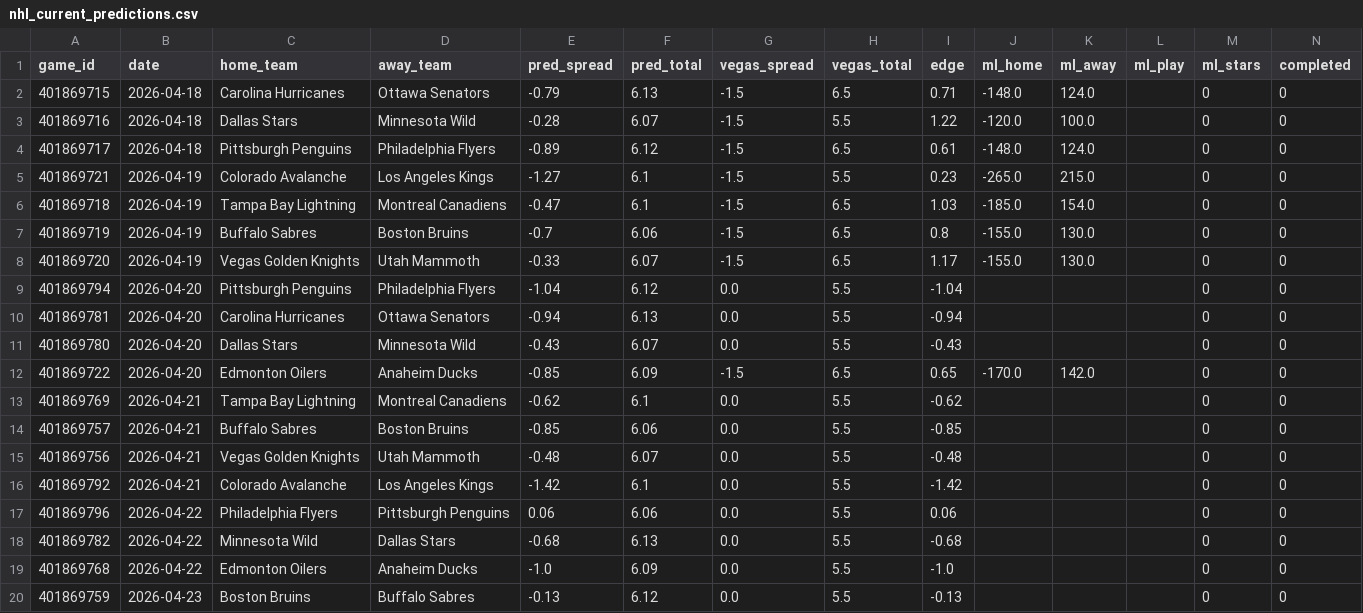
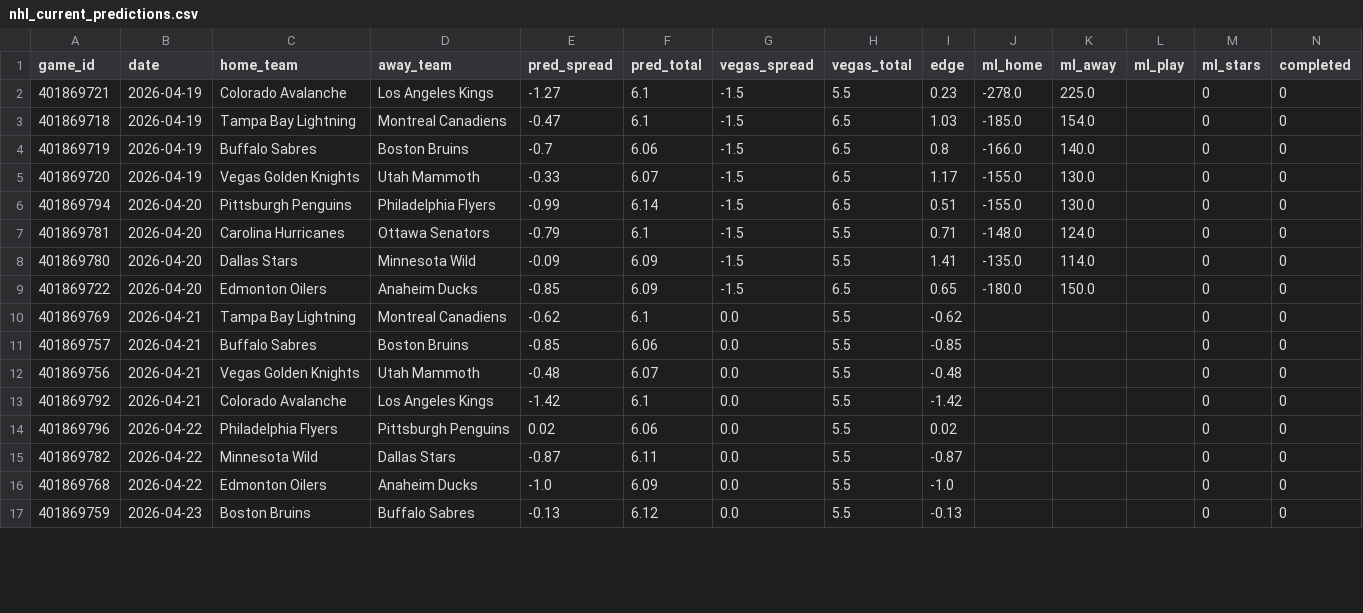
Before and after one commit to mckayje3/eagle-sports, a CSV file: nhl_current_predictions.csv, drawn as a sheet; only a part is shown; the diff covers the shown part only.

```diff
--- a/nhl_current_predictions.csv
+++ b/nhl_current_predictions.csv
@@ -1,13 +1,10 @@
 game_id,date,home_team,away_team,pred_spread,pred_total,vegas_spread,vegas_total,edge,ml_home,ml_away,ml_play,ml_stars,completed
-401869715,2026-04-18,Carolina Hurricanes,Ottawa Senators,-0.79,6.13,-1.5,6.5,0.71,-148.0,124.0,,0,0
-401869716,2026-04-18,Dallas Stars,Minnesota Wild,-0.28,6.07,-1.5,5.5,1.22,-120.0,100.0,,0,0
-401869717,2026-04-18,Pittsburgh Penguins,Philadelphia Flyers,-0.89,6.12,-1.5,6.5,0.61,-148.0,124.0,,0,0
-401869721,2026-04-19,Colorado Avalanche,Los Angeles Kings,-1.27,6.1,-1.5,5.5,0.23,-265.0,215.0,,0,0
+401869721,2026-04-19,Colorado Avalanche,Los Angeles Kings,-1.27,6.1,-1.5,5.5,0.23,-278.0,225.0,,0,0
 401869718,2026-04-19,Tampa Bay Lightning,Montreal Canadiens,-0.47,6.1,-1.5,6.5,1.03,-185.0,154.0,,0,0
-401869719,2026-04-19,Buffalo Sabres,Boston Bruins,-0.7,6.06,-1.5,6.5,0.8,-155.0,130.0,,0,0
+401869719,2026-04-19,Buffalo Sabres,Boston Bruins,-0.7,6.06,-1.5,6.5,0.8,-166.0,140.0,,0,0
 401869720,2026-04-19,Vegas Golden Knights,Utah Mammoth,-0.33,6.07,-1.5,6.5,1.17,-155.0,130.0,,0,0
-401869794,2026-04-20,Pittsburgh Penguins,Philadelphia Flyers,-1.04,6.12,0.0,5.5,-1.04,,,,0,0
-401869781,2026-04-20,Carolina Hurricanes,Ottawa Senators,-0.94,6.13,0.0,5.5,-0.94,,,,0,0
-401869780,2026-04-20,Dallas Stars,Minnesota Wild,-0.43,6.07,0.0,5.5,-0.43,,,,0,0
-401869722,2026-04-20,Edmonton Oilers,Anaheim Ducks,-0.85,6.09,-1.5,6.5,0.65,-170.0,142.0,,0,0
+401869794,2026-04-20,Pittsburgh Penguins,Philadelphia Flyers,-0.99,6.14,-1.5,6.5,0.51,-155.0,130.0,,0,0
+401869781,2026-04-20,Carolina Hurricanes,Ottawa Senators,-0.79,6.1,-1.5,5.5,0.71,-148.0,124.0,,0,0
+401869780,2026-04-20,Dallas Stars,Minnesota Wild,-0.09,6.09,-1.5,5.5,1.41,-135.0,114.0,,0,0
+401869722,2026-04-20,Edmonton Oilers,Anaheim Ducks,-0.85,6.09,-1.5,6.5,0.65,-180.0,150.0,,0,0
 401869769,2026-04-21,Tampa Bay Lightning,Montreal Canadiens,-0.62,6.1,0.0,5.5,-0.62,,,,0,0
@@ -16,4 +13,4 @@ game_id,date,home_team,away_team,pred_spread,pred_total,vegas_spread,vegas_total
 401869792,2026-04-21,Colorado Avalanche,Los Angeles Kings,-1.42,6.1,0.0,5.5,-1.42,,,,0,0
-401869796,2026-04-22,Philadelphia Flyers,Pittsburgh Penguins,0.06,6.06,0.0,5.5,0.06,,,,0,0
-401869782,2026-04-22,Minnesota Wild,Dallas Stars,-0.68,6.13,0.0,5.5,-0.68,,,,0,0
+401869796,2026-04-22,Philadelphia Flyers,Pittsburgh Penguins,0.02,6.06,0.0,5.5,0.02,,,,0,0
+401869782,2026-04-22,Minnesota Wild,Dallas Stars,-0.87,6.11,0.0,5.5,-0.87,,,,0,0
 401869768,2026-04-22,Edmonton Oilers,Anaheim Ducks,-1.0,6.09,0.0,5.5,-1.0,,,,0,0
```
Also changed, not shown: 4 added rows and 11 edited cells elsewhere in this file, nba_current_predictions.csv, 2 other files.
